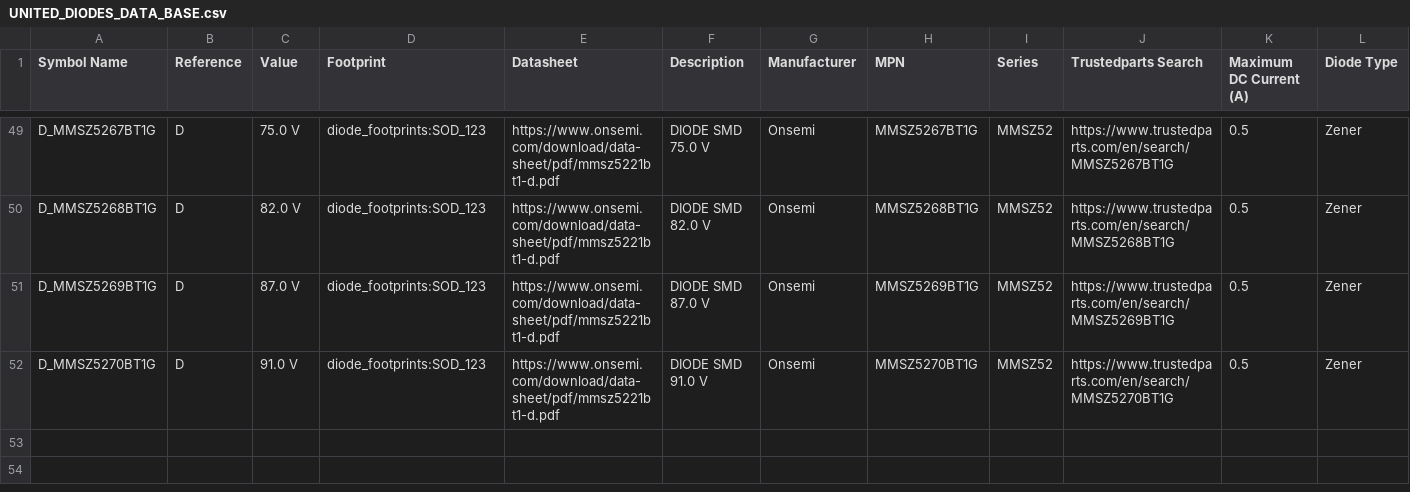
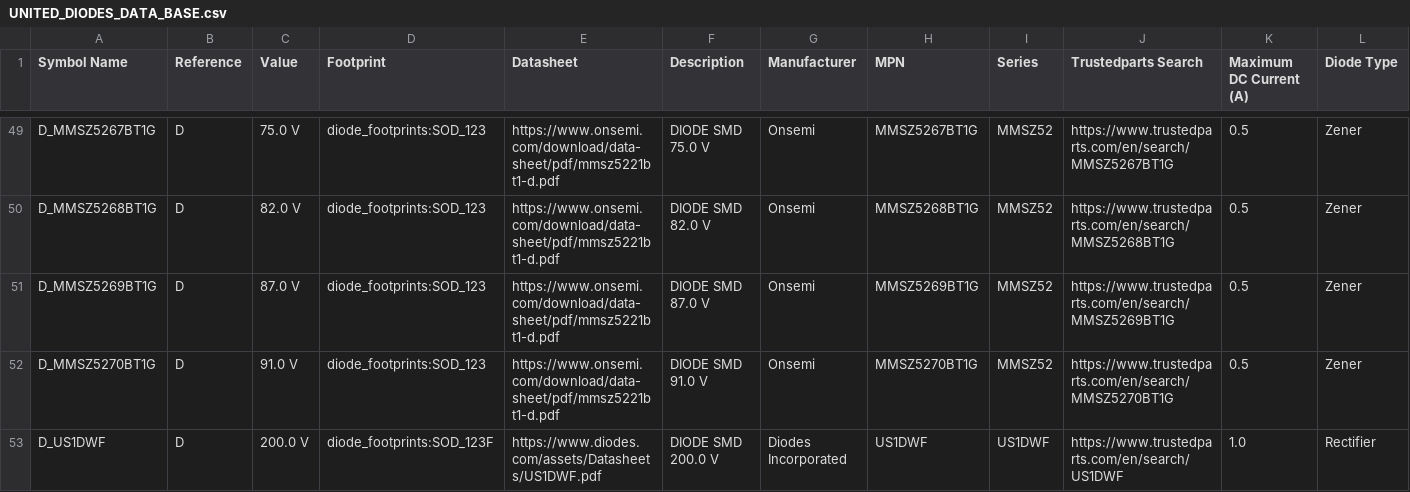
Before and after one commit to ionutms/KiCAD_Symbol_Generator, a CSV file: data/UNITED_DIODES_DATA_BASE.csv, drawn as a sheet; only a part is shown, gaps mark what is left out.

Commit message:
regenerate diode files

```diff
--- a/data/UNITED_DIODES_DATA_BASE.csv
+++ b/data/UNITED_DIODES_DATA_BASE.csv
@@ -52 +52,2 @@ D_MMSZ5269BT1G,D,87.0 V,diode_footprints:SOD_123,https://www.onsemi.com/download
 D_MMSZ5270BT1G,D,91.0 V,diode_footprints:SOD_123,https://www.onsemi.com/download/data-sheet/pdf/mmsz5221bt1-d.pdf,DIODE SMD 91.0 V,Onsemi,MMSZ5270BT1G,MMSZ52,https://www.trustedparts.com/en/search/MMSZ5270BT1G,0.5,Zener
+D_US1DWF,D,200.0 V,diode_footprints:SOD_123F,https://www.diodes.com/assets/Datasheets/US1DWF.pdf,DIODE SMD 200.0 V,Diodes Incorporated,US1DWF,US1DWF,https://www.trustedparts.com/en/search/US1DWF,1.0,Rectifier
```
Also changed, not shown: 5 other files.
